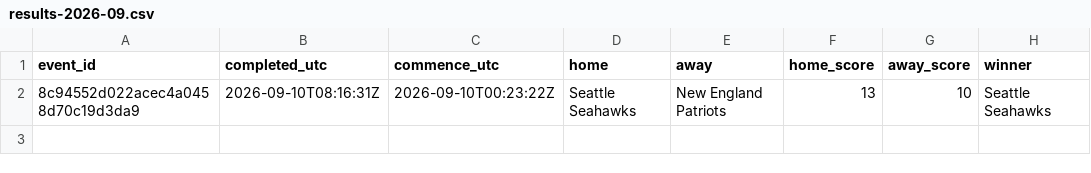
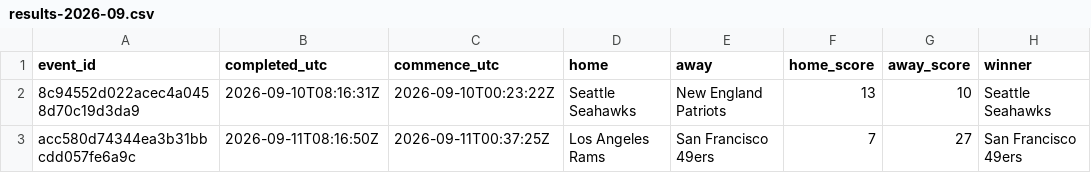
Before and after one commit to felix1975men-cpu/odds-monitor, a CSV file: data/nfl/results-2026-09.csv, drawn as a sheet.

Commit message:
nfl results 2026-09-11

```diff
--- a/data/nfl/results-2026-09.csv
+++ b/data/nfl/results-2026-09.csv
@@ -2 +2,2 @@ event_id,completed_utc,commence_utc,home,away,home_score,away_score,winner
 8c94552d022acec4a0458d70c19d3da9,2026-09-10T08:16:31Z,2026-09-10T00:23:22Z,Seattle Seahawks,New England Patriots,13,10,Seattle Seahawks
+acc580d74344ea3b31bbcdd057fe6a9c,2026-09-11T08:16:50Z,2026-09-11T00:37:25Z,Los Angeles Rams,San Francisco 49ers,7,27,San Francisco 49ers
```
